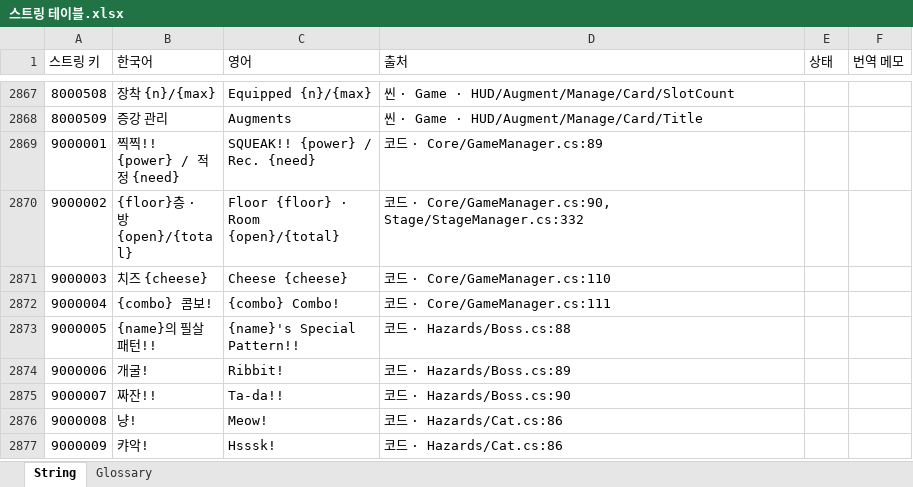
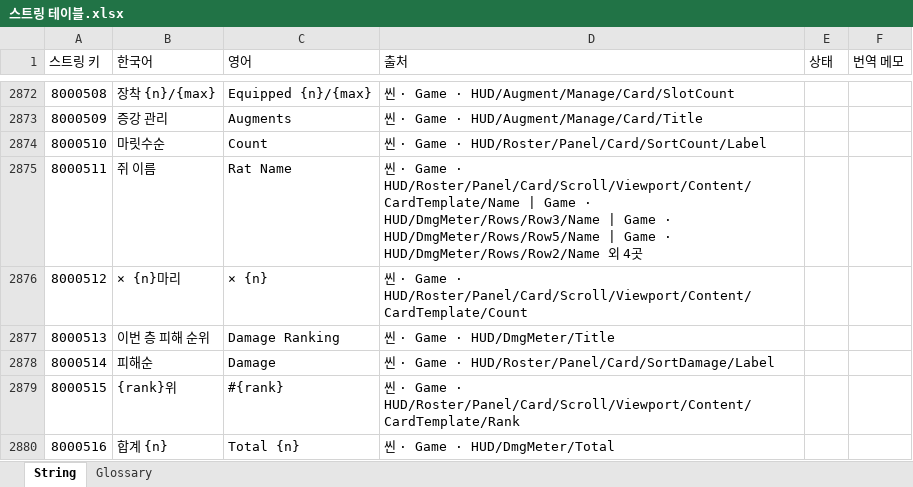
Before and after one commit to inory16351/NKK_PROJECT, an Excel workbook: Data_Table/스트링 테이블.xlsx, sheet String, drawn as a sheet; only a part is shown, gaps mark what is left out; the shorter side is filled out with more unchanged rows; values as stored, in another font and other column widths than the file's, no borders; the diff covers the shown part only; the diff names each change by its address in the sheet, - before the commit and + after, or states it on an @@ line.

```diff
--- a/Data_Table/스트링 테이블.xlsx (sheet String)
+++ b/Data_Table/스트링 테이블.xlsx (sheet String)
+row 2874: 8000510 | 마릿수순 | Count | 씬 · Game · HUD/Roster/Panel/Card/SortCount/Label
+row 2875: 8000511 | 쥐 이름 | Rat Name | 씬 · Game · HUD/Roster/Panel/Card/Scroll/Viewport/Content/CardTemplate/Name | Game · HUD/DmgMeter/Rows/Row3/Name | Game · HUD/DmgMeter/Rows/Row5/Name | Game · HUD/DmgMeter/Rows/Row2/Name 외 4곳
+row 2876: 8000512 | × {n}마리 | × {n} | 씬 · Game · HUD/Roster/Panel/Card/Scroll/Viewport/Content/CardTemplate/Count
+row 2877: 8000513 | 이번 층 피해 순위 | Damage Ranking | 씬 · Game · HUD/DmgMeter/Title
+row 2878: 8000514 | 피해순 | Damage | 씬 · Game · HUD/Roster/Panel/Card/SortDamage/Label
+row 2879: 8000515 | {rank}위 | #{rank} | 씬 · Game · HUD/Roster/Panel/Card/Scroll/Viewport/Content/CardTemplate/Rank
+row 2880: 8000516 | 합계 {n} | Total {n} | 씬 · Game · HUD/DmgMeter/Total
```
Also changed, not shown: 11 added rows and 3 edited cells elsewhere in this sheet, Data_Table/튜토리얼 테이블.xlsx, 46 other files.
